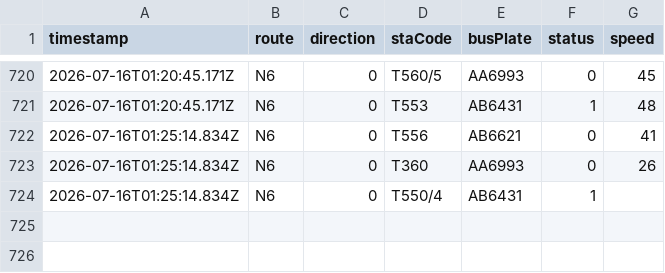
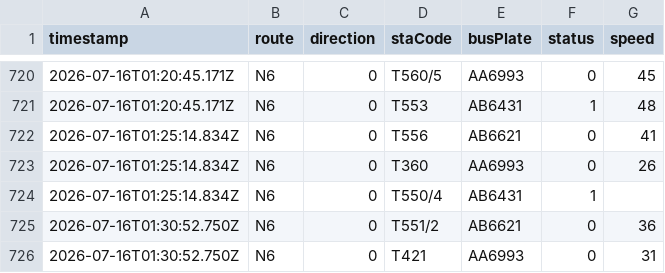
Before and after one commit to ChiHin-Lio/macau-gtfs-data, a CSV file: raw_logs/N6.csv, drawn as a sheet; only a part is shown, gaps mark what is left out; the diff names each change by its address in the sheet, - before the commit and + after, or states it on an @@ line.

Commit message:
scraper: update N6.csv via Cloudflare Worker

```diff
--- a/raw_logs/N6.csv
+++ b/raw_logs/N6.csv
+row 725: 2026-07-16T01:30:52.750Z | N6 | 0 | T551/2 | AB6621 | 0 | 36
+row 726: 2026-07-16T01:30:52.750Z | N6 | 0 | T421 | AA6993 | 0 | 31
```
